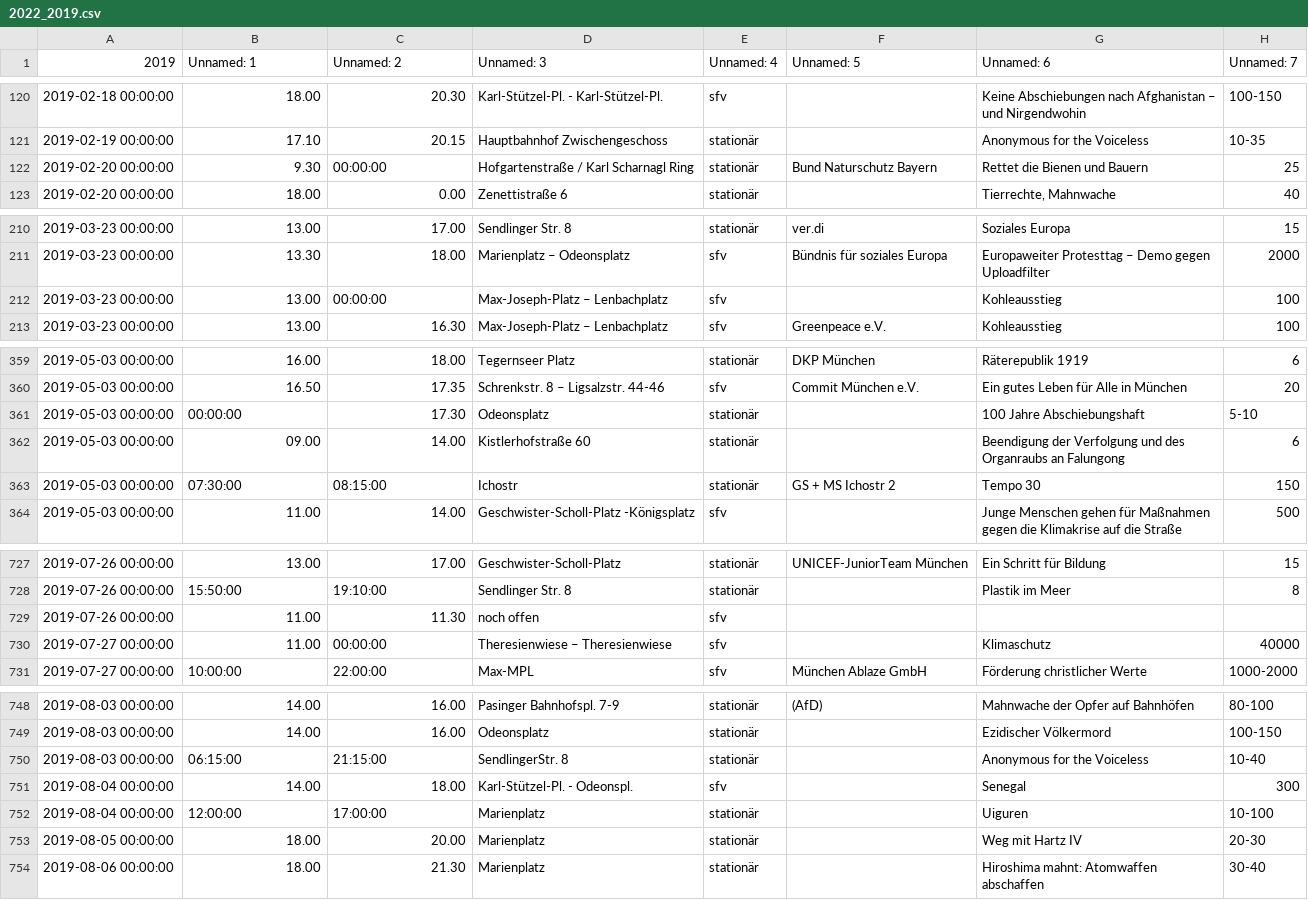
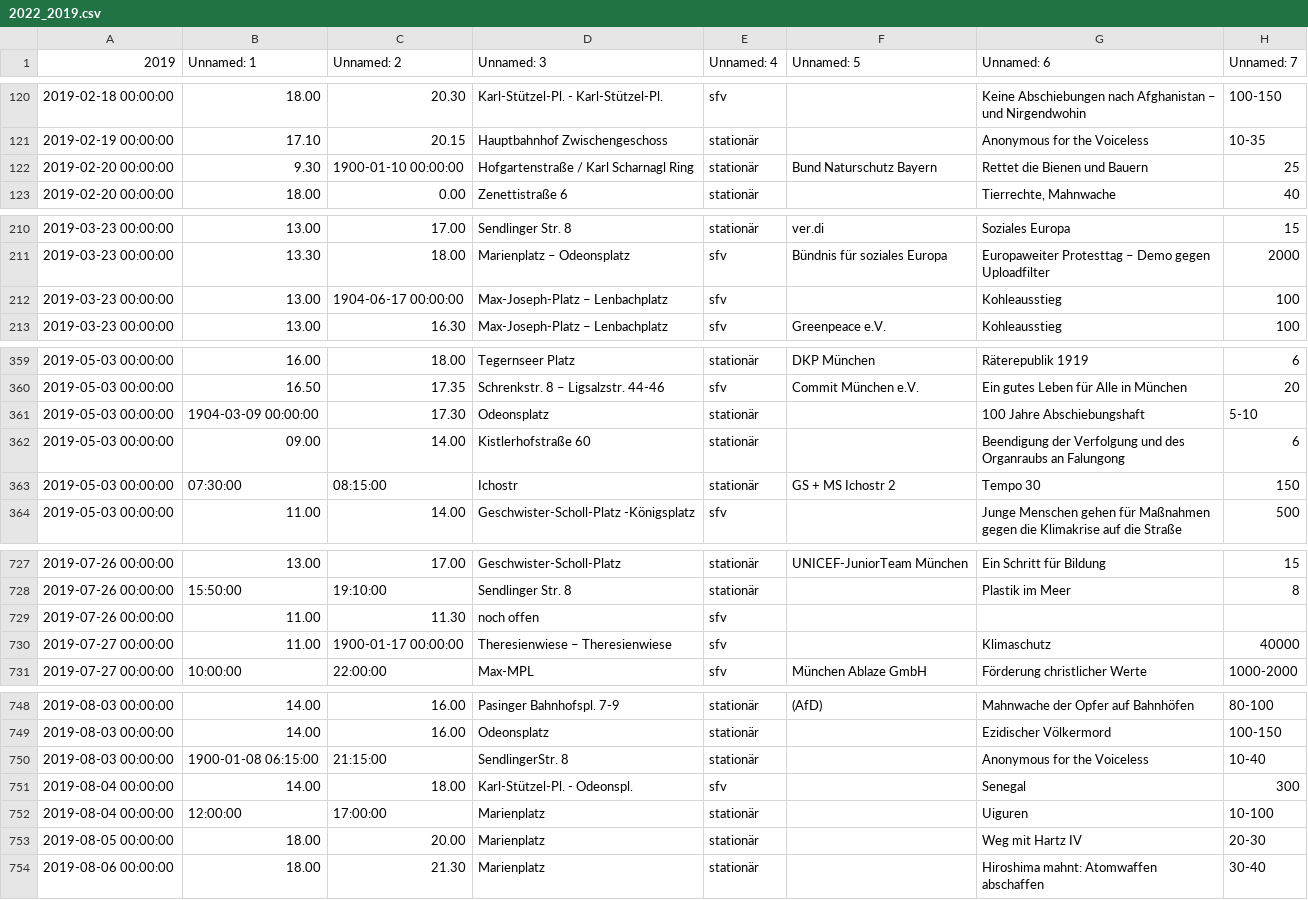
Before and after one commit to davidpomerenke/german-protest-registrations, a CSV file: data/interim/csv/München/2022_2019.csv, drawn as a sheet; only a part is shown, gaps mark what is left out; the diff covers the shown part only; the diff names each change by its address in the sheet, - before the commit and + after, or states it on an @@ line.

```diff
--- a/data/interim/csv/München/2022_2019.csv
+++ b/data/interim/csv/München/2022_2019.csv
-C122 (Unnamed: 2): 00:00:00
+C122 (Unnamed: 2): 1900-01-10 00:00:00
-C212 (Unnamed: 2): 00:00:00
+C212 (Unnamed: 2): 1904-06-17 00:00:00
-B361 (Unnamed: 1): 00:00:00
+B361 (Unnamed: 1): 1904-03-09 00:00:00
-C730 (Unnamed: 2): 00:00:00
+C730 (Unnamed: 2): 1900-01-17 00:00:00
-B750 (Unnamed: 1): 06:15:00
+B750 (Unnamed: 1): 1900-01-08 06:15:00
```
Also changed, not shown: 1 edited cell elsewhere in this file, data/interim/csv/München/2022_2018.csv, data/interim/csv/München/2022_2020.csv, 3 other files.
